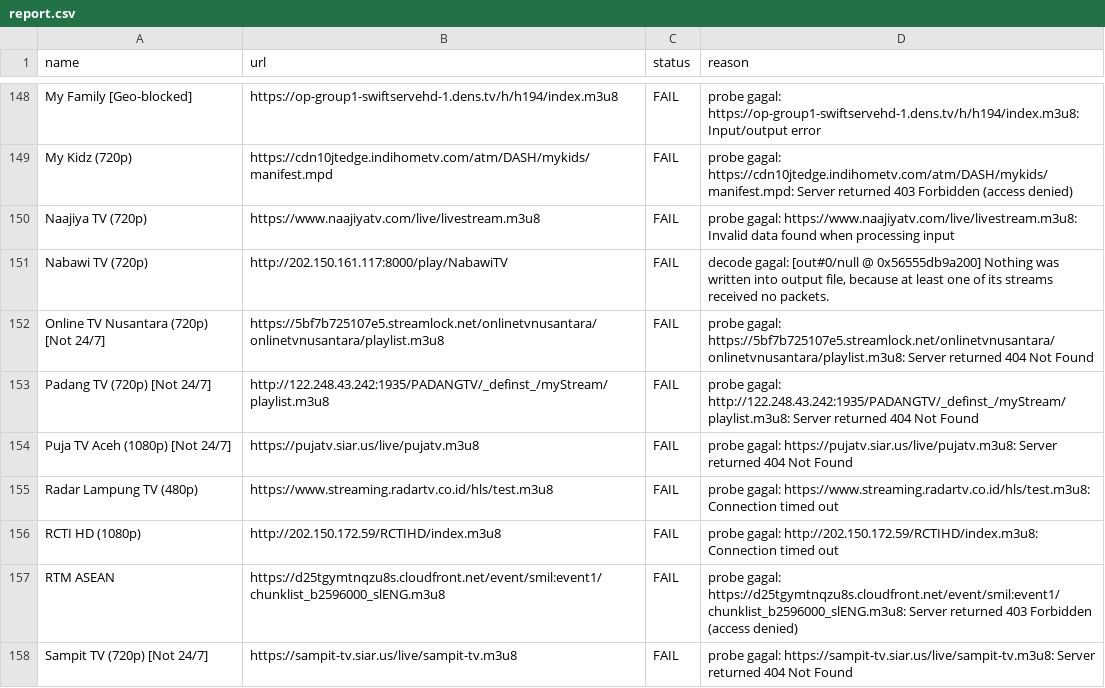
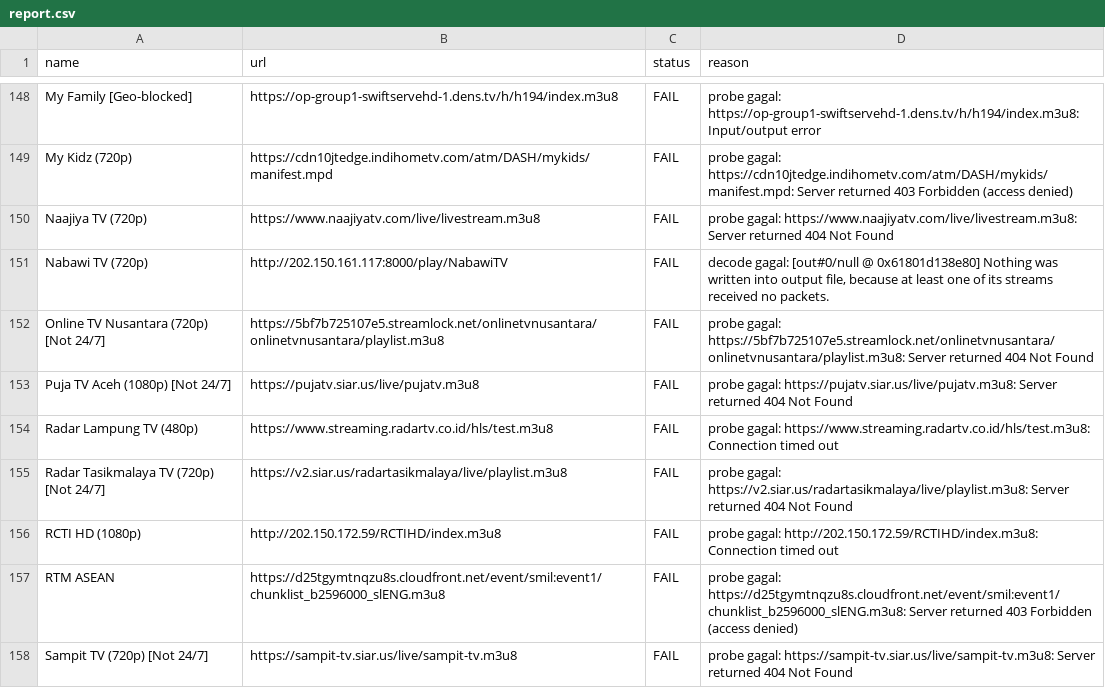
Before and after one commit to yositapjani/iptv-indonesia, a CSV file: report.csv, drawn as a sheet; only a part is shown, gaps mark what is left out; the diff covers the shown part only.

```diff
--- a/report.csv
+++ b/report.csv
@@ -149,8 +149,8 @@ My Family [Geo-blocked],https://op-group1-swiftservehd-1.dens.tv/h/h194/index.m3
 My Kidz (720p),https://cdn10jtedge.indihometv.com/atm/DASH/mykids/manifest.mpd,FAIL,probe gagal: https://cdn10jtedge.indihometv.com/atm/DASH/mykids/manifest.mpd: Server returned 403 Forbidden (access denied)
-Naajiya TV (720p),https://www.naajiyatv.com/live/livestream.m3u8,FAIL,probe gagal: https://www.naajiyatv.com/live/livestream.m3u8: Invalid data found when processing input
-Nabawi TV (720p),http://202.150.161.117:8000/play/NabawiTV,FAIL,"decode gagal: [out#0/null @ 0x56555db9a200] Nothing was written into output file, because at least one of its streams received no packets."
+Naajiya TV (720p),https://www.naajiyatv.com/live/livestream.m3u8,FAIL,probe gagal: https://www.naajiyatv.com/live/livestream.m3u8: Server returned 404 Not Found
+Nabawi TV (720p),http://202.150.161.117:8000/play/NabawiTV,FAIL,"decode gagal: [out#0/null @ 0x61801d138e80] Nothing was written into output file, because at least one of its streams received no packets."
 Online TV Nusantara (720p) [Not 24/7],https://5bf7b725107e5.streamlock.net/onlinetvnusantara/onlinetvnusantara/playlist.m3u8,FAIL,probe gagal: https://5bf7b725107e5.streamlock.net/onlinetvnusantara/onlinetvnusantara/playlist.m3u8: Server returned 404 Not Found
-Padang TV (720p) [Not 24/7],http://122.248.43.242:1935/PADANGTV/_definst_/myStream/playlist.m3u8,FAIL,probe gagal: http://122.248.43.242:1935/PADANGTV/_definst_/myStream/playlist.m3u8: Server returned 404 Not Found
 Puja TV Aceh (1080p) [Not 24/7],https://pujatv.siar.us/live/pujatv.m3u8,FAIL,probe gagal: https://pujatv.siar.us/live/pujatv.m3u8: Server returned 404 Not Found
 Radar Lampung TV (480p),https://www.streaming.radartv.co.id/hls/test.m3u8,FAIL,probe gagal: https://www.streaming.radartv.co.id/hls/test.m3u8: Connection timed out
+Radar Tasikmalaya TV (720p) [Not 24/7],https://v2.siar.us/radartasikmalaya/live/playlist.m3u8,FAIL,probe gagal: https://v2.siar.us/radartasikmalaya/live/playlist.m3u8: Server returned 404 Not Found
 RCTI HD (1080p),http://202.150.172.59/RCTIHD/index.m3u8,FAIL,probe gagal: http://202.150.172.59/RCTIHD/index.m3u8: Connection timed out
```
Also changed, not shown: 7 added rows, 7 removed rows and 4 edited cells elsewhere in this file, 1 other file.
